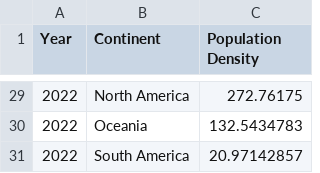
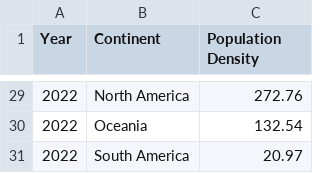
Before and after one commit to Jiajun-liu902/homework-week10, a CSV file: population_density_bar.csv, drawn as a sheet; only a part is shown, gaps mark what is left out; the diff covers the shown part only.

```diff
--- a/population_density_bar.csv
+++ b/population_density_bar.csv
@@ -29,3 +29,3 @@ Year,Continent,Population Density
-2022,North America,272.76175
-2022,Oceania,132.5434783
-2022,South America,20.97142857
+2022,North America, 272.76
+2022,Oceania, 132.54
+2022,South America, 20.97
```
Also changed, not shown: 27 edited cells elsewhere in this file.
